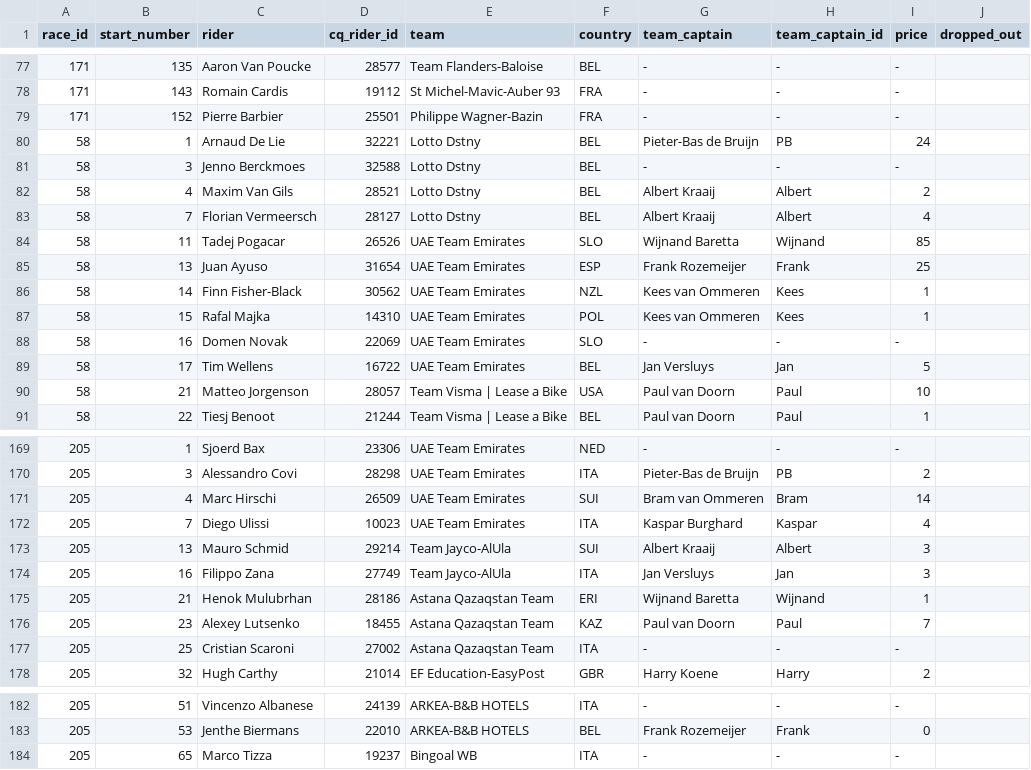
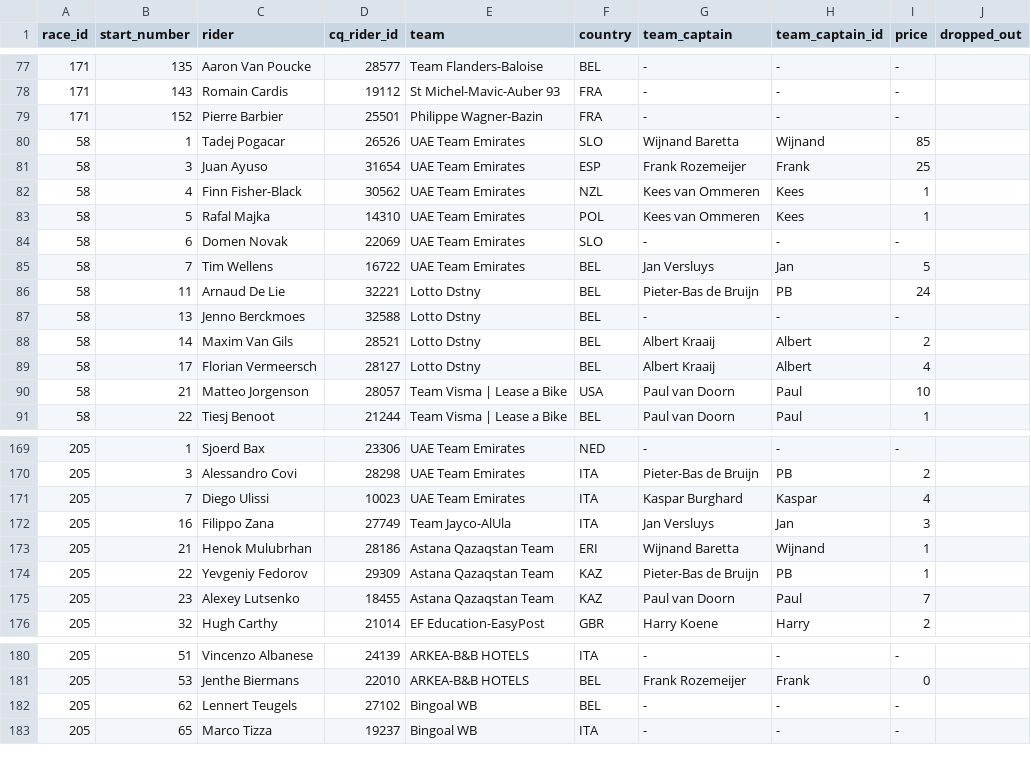
Before and after one commit to wijnandb/wielerspel2024, a CSV file: _data/startlist.csv, drawn as a sheet; only a part is shown, gaps mark what is left out; the diff covers the shown part only.

Commit message:
New startlist scraped at 2024-09-15T16:09:01

```diff
--- a/_data/startlist.csv
+++ b/_data/startlist.csv
@@ -79,12 +79,12 @@ race_id,start_number,rider,cq_rider_id,team,country,team_captain,team_captain_id
 171,152,Pierre Barbier,25501,Philippe Wagner-Bazin,FRA,-,-,-,
-58,1,Arnaud De Lie,32221,Lotto Dstny,BEL,Pieter-Bas de Bruijn,PB,24,
-58,3,Jenno Berckmoes,32588,Lotto Dstny,BEL,-,-,-,
-58,4,Maxim Van Gils,28521,Lotto Dstny,BEL,Albert Kraaij,Albert,2,
-58,7,Florian Vermeersch,28127,Lotto Dstny,BEL,Albert Kraaij,Albert,4,
-58,11,Tadej Pogacar,26526,UAE Team Emirates,SLO,Wijnand Baretta,Wijnand,85,
-58,13,Juan Ayuso,31654,UAE Team Emirates,ESP,Frank Rozemeijer,Frank,25,
-58,14,Finn Fisher-Black,30562,UAE Team Emirates,NZL,Kees van Ommeren,Kees,1,
-58,15,Rafal Majka,14310,UAE Team Emirates,POL,Kees van Ommeren,Kees,1,
-58,16,Domen Novak,22069,UAE Team Emirates,SLO,-,-,-,
-58,17,Tim Wellens,16722,UAE Team Emirates,BEL,Jan Versluys,Jan,5,
+58,1,Tadej Pogacar,26526,UAE Team Emirates,SLO,Wijnand Baretta,Wijnand,85,
+58,3,Juan Ayuso,31654,UAE Team Emirates,ESP,Frank Rozemeijer,Frank,25,
+58,4,Finn Fisher-Black,30562,UAE Team Emirates,NZL,Kees van Ommeren,Kees,1,
+58,5,Rafal Majka,14310,UAE Team Emirates,POL,Kees van Ommeren,Kees,1,
+58,6,Domen Novak,22069,UAE Team Emirates,SLO,-,-,-,
+58,7,Tim Wellens,16722,UAE Team Emirates,BEL,Jan Versluys,Jan,5,
+58,11,Arnaud De Lie,32221,Lotto Dstny,BEL,Pieter-Bas de Bruijn,PB,24,
+58,13,Jenno Berckmoes,32588,Lotto Dstny,BEL,-,-,-,
+58,14,Maxim Van Gils,28521,Lotto Dstny,BEL,Albert Kraaij,Albert,2,
+58,17,Florian Vermeersch,28127,Lotto Dstny,BEL,Albert Kraaij,Albert,4,
 58,21,Matteo Jorgenson,28057,Team Visma | Lease a Bike,USA,Paul van Doorn,Paul,10,
@@ -170,9 +170,7 @@ race_id,start_number,rider,cq_rider_id,team,country,team_captain,team_captain_id
 205,3,Alessandro Covi,28298,UAE Team Emirates,ITA,Pieter-Bas de Bruijn,PB,2,
-205,4,Marc Hirschi,26509,UAE Team Emirates,SUI,Bram van Ommeren,Bram,14,
 205,7,Diego Ulissi,10023,UAE Team Emirates,ITA,Kaspar Burghard,Kaspar,4,
-205,13,Mauro Schmid,29214,Team Jayco-AlUla,SUI,Albert Kraaij,Albert,3,
 205,16,Filippo Zana,27749,Team Jayco-AlUla,ITA,Jan Versluys,Jan,3,
 205,21,Henok Mulubrhan,28186,Astana Qazaqstan Team,ERI,Wijnand Baretta,Wijnand,1,
+205,22,Yevgeniy Fedorov,29309,Astana Qazaqstan Team,KAZ,Pieter-Bas de Bruijn,PB,1,
 205,23,Alexey Lutsenko,18455,Astana Qazaqstan Team,KAZ,Paul van Doorn,Paul,7,
-205,25,Cristian Scaroni,27002,Astana Qazaqstan Team,ITA,-,-,-,
 205,32,Hugh Carthy,21014,EF Education-EasyPost,GBR,Harry Koene,Harry,2,
@@ -183,2 +181,3 @@ race_id,start_number,rider,cq_rider_id,team,country,team_captain,team_captain_id
 205,53,Jenthe Biermans,22010,ARKEA-B&B HOTELS,BEL,Frank Rozemeijer,Frank,0,
+205,62,Lennert Teugels,27102,Bingoal WB,BEL,-,-,-,
 205,65,Marco Tizza,19237,Bingoal WB,ITA,-,-,-,
```
Also changed, not shown: 7 edited cells elsewhere in this file, _data/startlist-filtered.csv.
